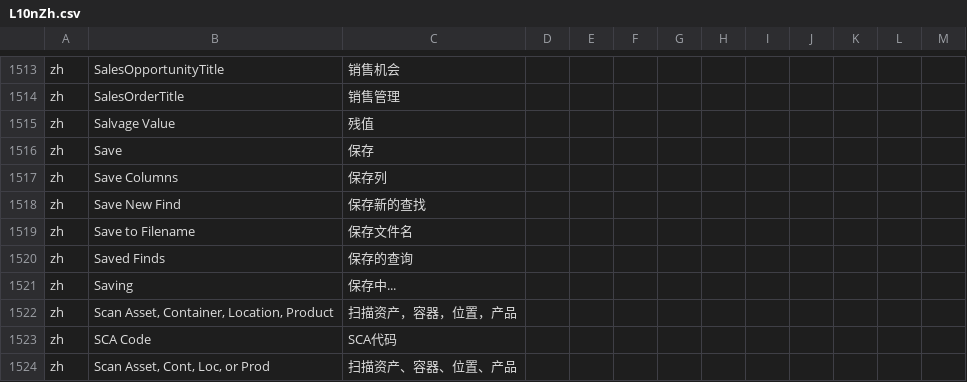
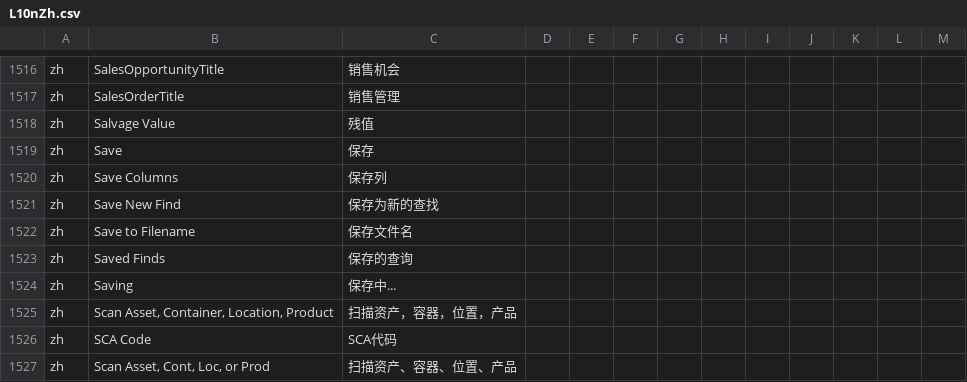
Before and after one commit to hellozhangwei/moqui-zapps, a CSV file: data/L10nZh.csv, drawn as a sheet; only a part is shown, gaps mark what is left out; the diff covers the shown part only.

```diff
--- a/data/L10nZh.csv
+++ b/data/L10nZh.csv
@@ -1517,3 +1520,3 @@ zh,Save,保存
 zh,Save Columns,保存列
-zh,Save New Find,保存新的查找
+zh,Save New Find,保存为新的查找
 zh,Save to Filename,保存文件名
```
Also changed, not shown: 6 added rows elsewhere in this file.
